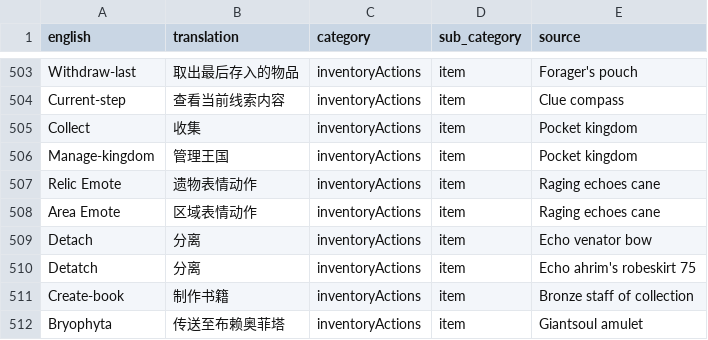
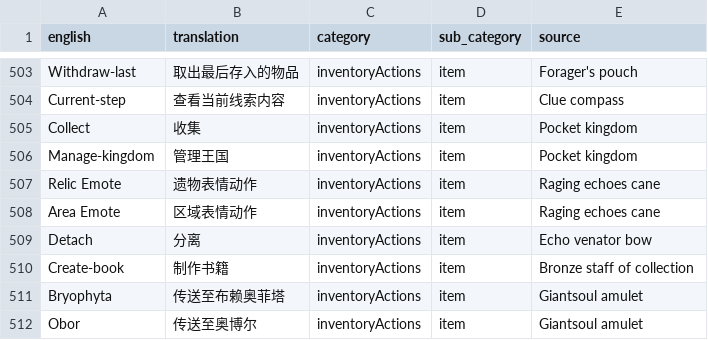
Before and after one commit to Aoldbald/OSRS_CN_Data_Runelite, a TSV file: public/zh/transcript_zh_inventoryActions.tsv, drawn as a sheet; only a part is shown, gaps mark what is left out; the shorter side is filled out with more unchanged rows.

```diff
--- a/public/zh/transcript_zh_inventoryActions.tsv
+++ b/public/zh/transcript_zh_inventoryActions.tsv
@@ -509,3 +509,2 @@ Area Emote	区域表情动作	inventoryActions	item	Raging echoes cane
 Detach	分离	inventoryActions	item	Echo venator bow
-Detatch	分离	inventoryActions	item	Echo ahrim's robeskirt 75
 Create-book	制作书籍	inventoryActions	item	Bronze staff of collection
```
Also changed, not shown: public/zh/transcript_zh_actions.tsv, public/zh/transcript_zh_lvl_up_msg.tsv, 6 other files.
